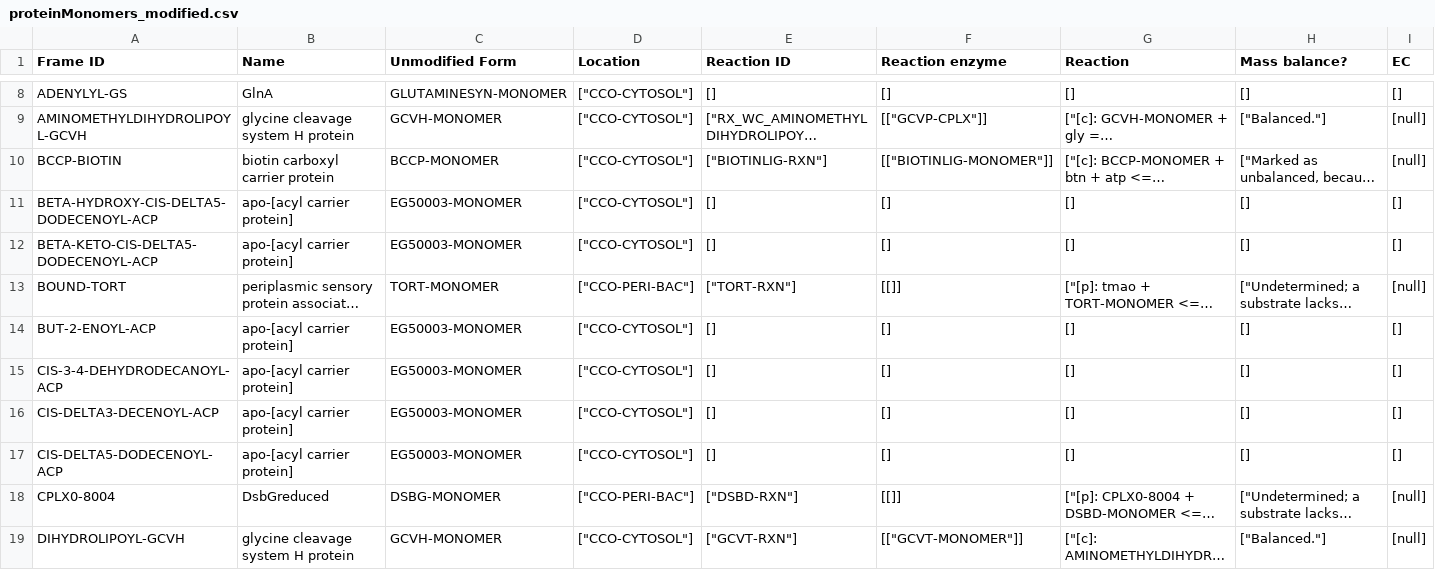
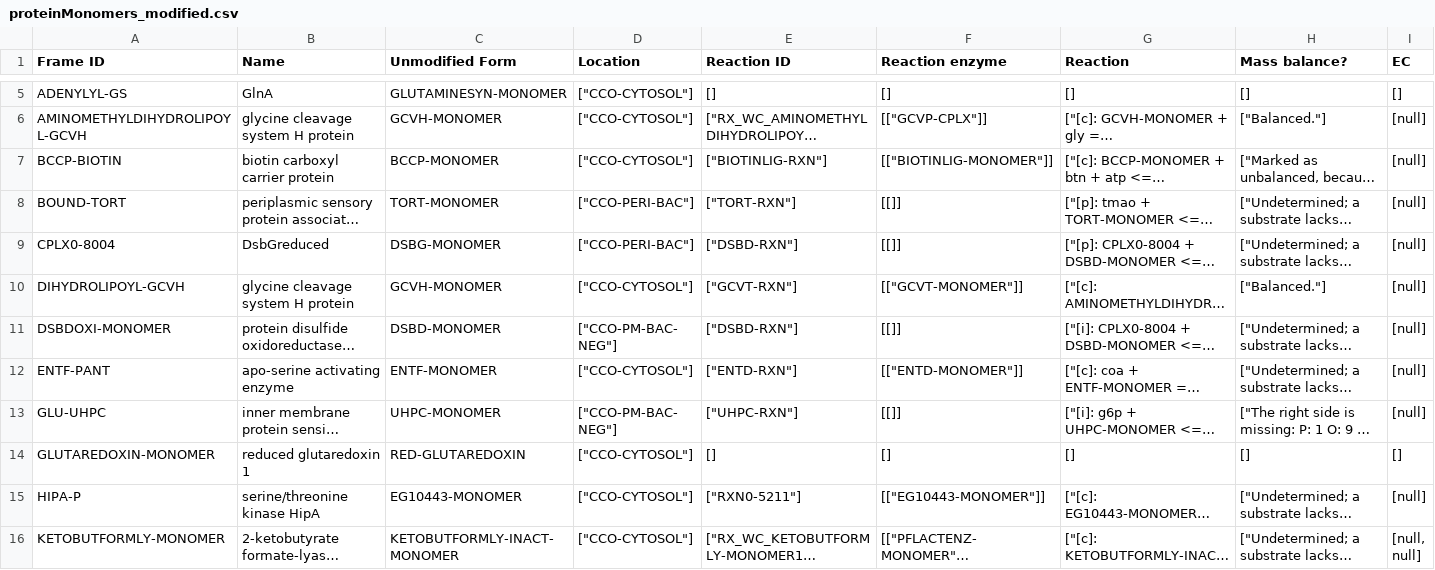
Before and after one commit to CovertLab/WholeCellEcoliRelease, a CSV file: data/parsed/proteinMonomers_modified.csv, drawn as a sheet; only a part is shown, gaps mark what is left out; the shorter side is filled out with more unchanged rows; long unchanged cells end in …; rows hold the shown columns only; the diff covers the shown part only; the diff names each change by its address in the sheet, - before the commit and + after, or states it on an @@ line.

Commit message:
Removed some protein monomer modified forms

```diff
--- a/data/parsed/proteinMonomers_modified.csv
+++ b/data/parsed/proteinMonomers_modified.csv
-row 11: BETA-HYDROXY-CIS-DELTA5-DODECENOYL-ACP | apo-[acyl carrier protein] | EG50003-MONOMER | ["CCO-CYTOSOL"] | [] | [] | [] | [] | []
-row 12: BETA-KETO-CIS-DELTA5-DODECENOYL-ACP | apo-[acyl carrier protein] | EG50003-MONOMER | ["CCO-CYTOSOL"] | [] | [] | [] | [] | []
-row 14: BUT-2-ENOYL-ACP | apo-[acyl carrier protein] | EG50003-MONOMER | ["CCO-CYTOSOL"] | [] | [] | [] | [] | []
-row 15: CIS-3-4-DEHYDRODECANOYL-ACP | apo-[acyl carrier protein] | EG50003-MONOMER | ["CCO-CYTOSOL"] | [] | [] | [] | [] | []
-row 16: CIS-DELTA3-DECENOYL-ACP | apo-[acyl carrier protein] | EG50003-MONOMER | ["CCO-CYTOSOL"] | [] | [] | [] | [] | []
-row 17: CIS-DELTA5-DODECENOYL-ACP | apo-[acyl carrier protein] | EG50003-MONOMER | ["CCO-CYTOSOL"] | [] | [] | [] | [] | []
```
Also changed, not shown: 9 removed rows elsewhere in this file, 1 other file.
